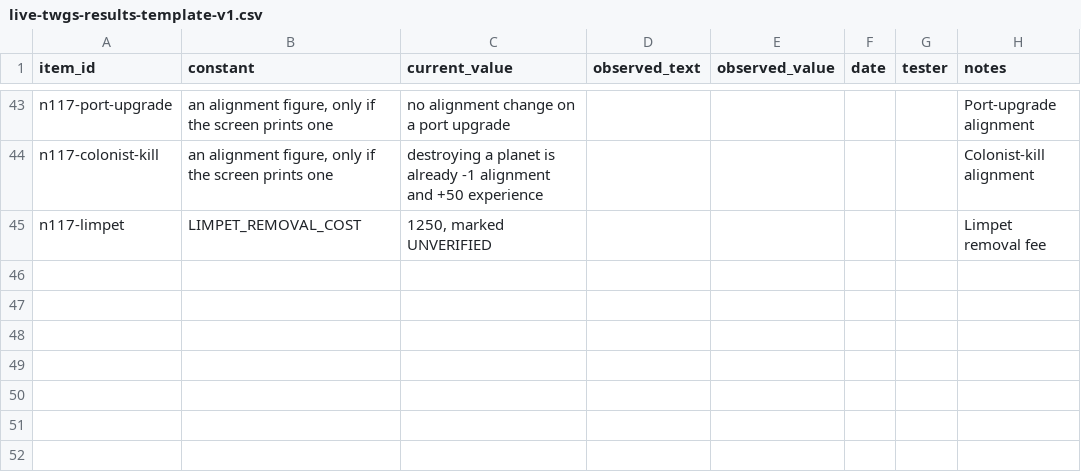
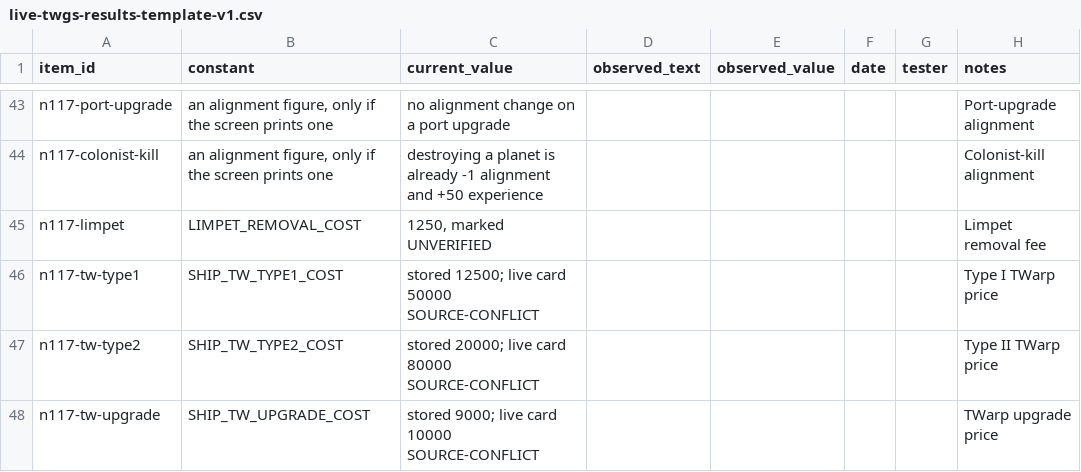
Before and after one commit to EarlTheDuke/TW2002-Human-assist, a CSV file: docs/plans/live-twgs-results-template-v1.csv, drawn as a sheet; only a part is shown, gaps mark what is left out; the diff names each change by its address in the sheet, - before the commit and + after, or states it on an @@ line.

```diff
--- a/docs/plans/live-twgs-results-template-v1.csv
+++ b/docs/plans/live-twgs-results-template-v1.csv
+row 46: n117-tw-type1 | SHIP_TW_TYPE1_COST | stored 12500; live card 50000 SOURCE-CONFLICT |  |  |  |  | Type I TWarp price
+row 47: n117-tw-type2 | SHIP_TW_TYPE2_COST | stored 20000; live card 80000 SOURCE-CONFLICT |  |  |  |  | Type II TWarp price
+row 48: n117-tw-upgrade | SHIP_TW_UPGRADE_COST | stored 9000; live card 10000 SOURCE-CONFLICT |  |  |  |  | TWarp upgrade price
```
Also changed, not shown: 21 other files.
